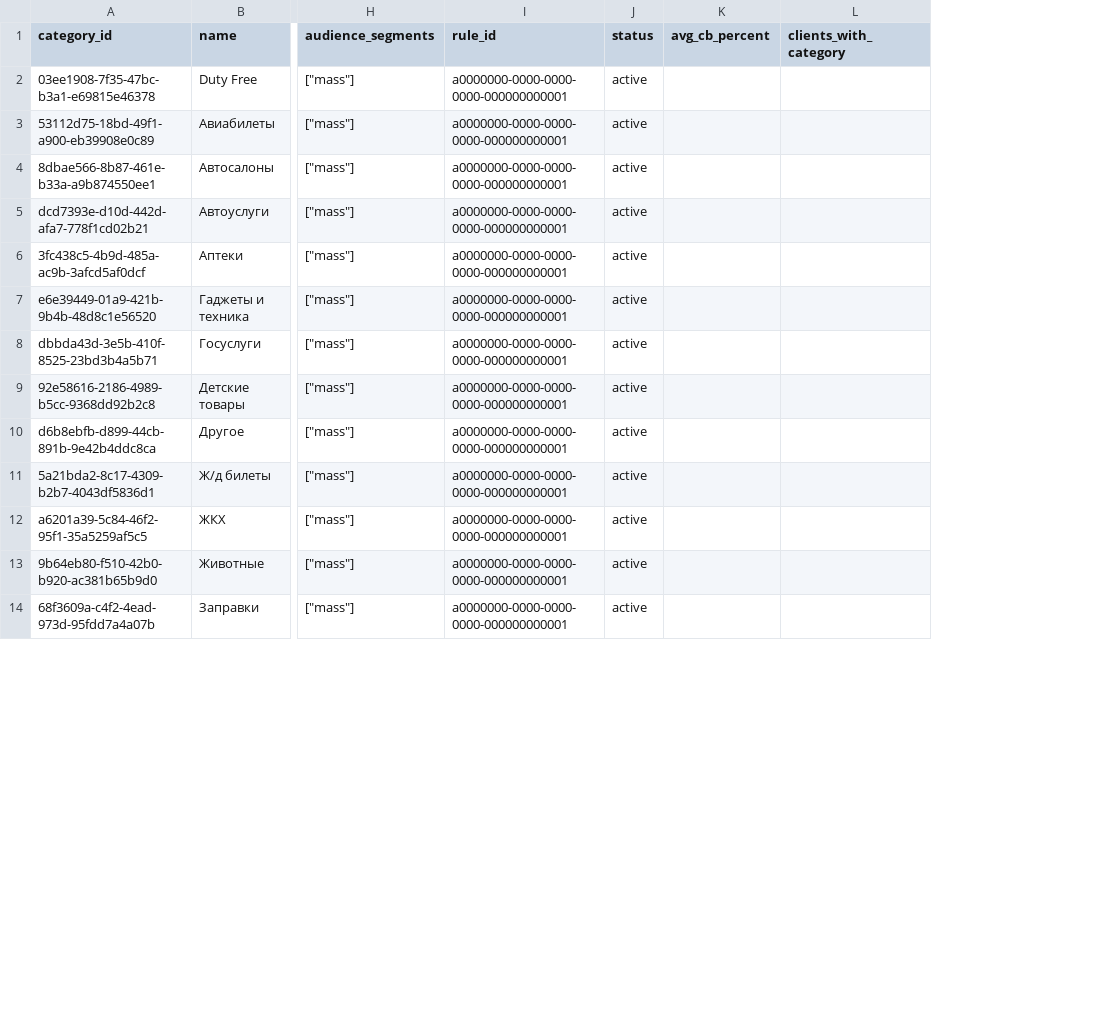
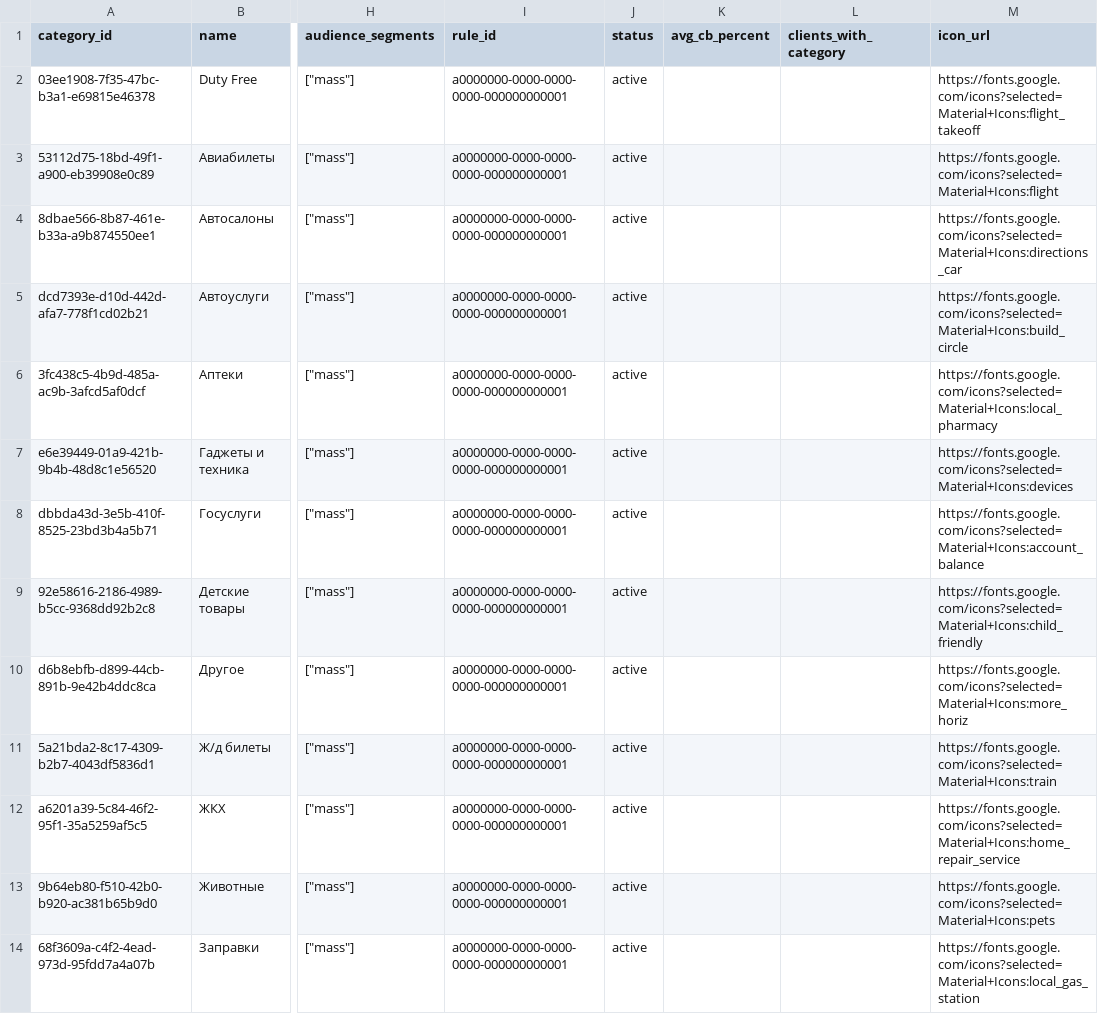
Before and after one commit to Vubni/T-Cash-PROD-FINAL-2026, a CSV file: data/categories.csv, drawn as a sheet; only a part is shown, gaps mark what is left out; the diff names each change by its address in the sheet, - before the commit and + after, or states it on an @@ line.

Commit message:
add icon_url categories.csv

```diff
--- a/data/categories.csv
+++ b/data/categories.csv
+column M (icon_url), rows 2-14: https://fonts.google.com/icons?selected=Material+Icons:flight_takeoff | https://fonts.google.com/icons?selected=Material+Icons:flight | https://fonts.google.com/icons?selected=Material+Icons:directions_car | https://fonts.google.com/icons?selected=Material+Icons:build_circle | https://fonts.google.com/icons?selected=Material+Icons:local_pharmacy | https://fonts.google.com/icons?selected=Material+Icons:devices | https://fonts.google.com/icons?selected=Material+Icons:account_balance | https://fonts.google.com/icons?selected=Material+Icons:child_friendly | https://fonts.google.com/icons?selected=Material+Icons:more_horiz | https://fonts.google.com/icons?selected=Material+Icons:train | https://fonts.google.com/icons?selected=Material+Icons:home_repair_service | https://fonts.google.com/icons?selected=Material+Icons:pets | https://fonts.google.com/icons?selected=Material+Icons:local_gas_station
```
Also changed, not shown: 1 other file.
